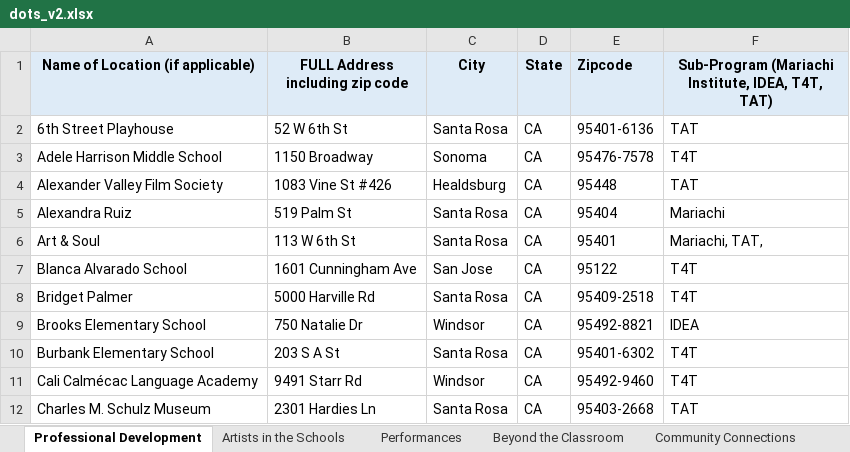
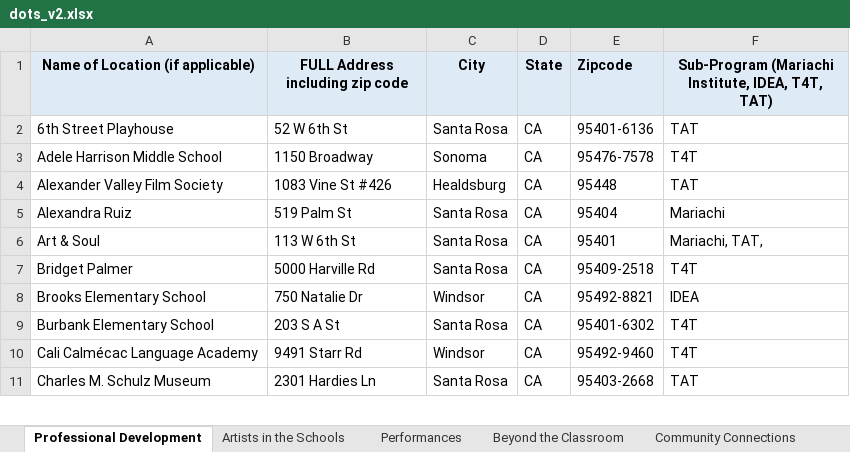
Before and after one commit to jwhite1987/Burbank_Arts, an Excel workbook: data/dots_v2.xlsx, sheet Professional Development, drawn as a sheet; only a part is shown; values as stored, in another font and other column widths than the file's, no borders; the diff names each change by its address in the sheet, - before the commit and + after, or states it on an @@ line.

```diff
--- a/data/dots_v2.xlsx (sheet Professional Development)
+++ b/data/dots_v2.xlsx (sheet Professional Development)
-row 7: Blanca Alvarado School | 1601 Cunningham Ave | San Jose | CA | 95122 | T4T
```
Also changed, not shown: sheet Performances, data/lines.xlsx, 27 other files.
